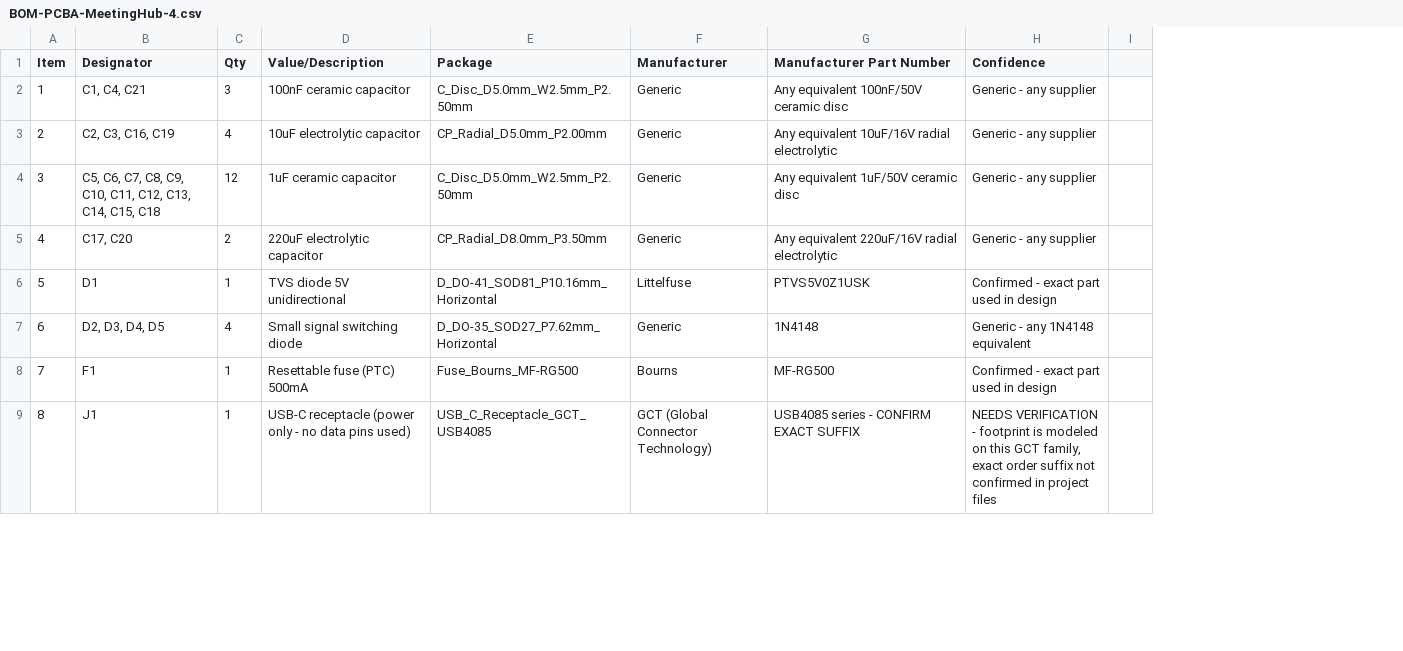
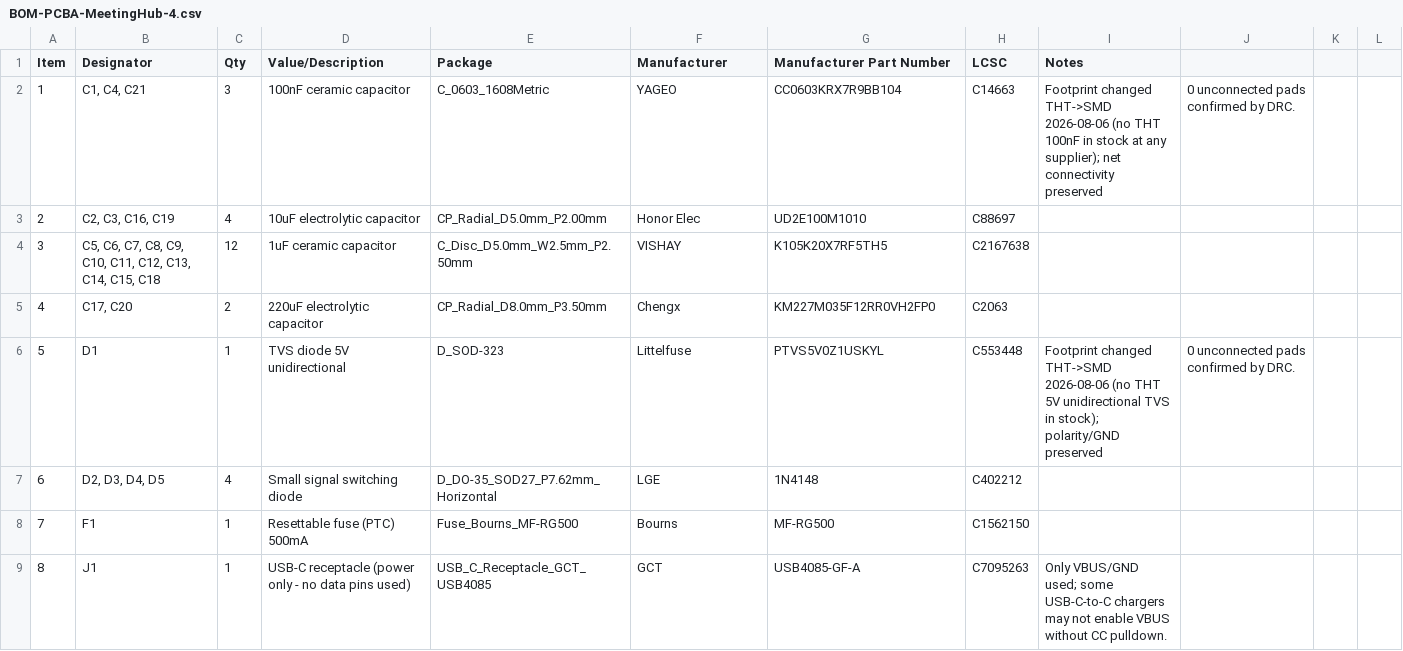
Before and after one commit to facarvalho/MeetingHub-4, a CSV file: hardware/BOM/BOM-PCBA-MeetingHub-4.csv, drawn as a sheet; only a part is shown; removed rows and columns are numbered as before the commit, all else as after; the diff covers the shown part only; the diff names each change by its address in the sheet, - before the commit and + after, or states it on an @@ line.

```diff
--- a/hardware/BOM/BOM-PCBA-MeetingHub-4.csv
+++ b/hardware/BOM/BOM-PCBA-MeetingHub-4.csv
-column H (Confidence), rows 2-9: Generic - any supplier | Generic - any supplier | Generic - any supplier | Generic - any supplier | Confirmed - exact part used in design | Generic - any 1N4148 equivalent | Confirmed - exact part used in design | NEEDS VERIFICATION - footprint is modeled on this GCT family, exact order suffix not confirmed in project files
-column I, empty
+column H (LCSC), rows 2-9: C14663 | C88697 | C2167638 | C2063 | C553448 | C402212 | C1562150 | C7095263
+column I (Notes), rows 2-9: Footprint changed THT->SMD 2026-08-06 (no THT 100nF in stock at any supplier); net connectivity preserved |  |  |  | Footprint changed THT->SMD 2026-08-06 (no THT 5V unidirectional TVS in stock); polarity/GND preserved |  |  | Only VBUS/GND used; some USB-C-to-C chargers may not enable VBUS without CC pulldown.
+column J, rows 2-6: 0 unconnected pads confirmed by DRC. |  |  |  | 0 unconnected pads confirmed by DRC.
+column K, empty
+column L, empty
-E2 (Package): C_Disc_D5.0mm_W2.5mm_P2.50mm
+E2 (Package): C_0603_1608Metric
-F2 (Manufacturer): Generic
+F2 (Manufacturer): YAGEO
-G2 (Manufacturer Part Number): Any equivalent 100nF/50V ceramic disc
+G2 (Manufacturer Part Number): CC0603KRX7R9BB104
-F3 (Manufacturer): Generic
+F3 (Manufacturer): Honor Elec
-G3 (Manufacturer Part Number): Any equivalent 10uF/16V radial electrolytic
+G3 (Manufacturer Part Number): UD2E100M1010
-F4 (Manufacturer): Generic
+F4 (Manufacturer): VISHAY
-G4 (Manufacturer Part Number): Any equivalent 1uF/50V ceramic disc
+G4 (Manufacturer Part Number): K105K20X7RF5TH5
-F5 (Manufacturer): Generic
+F5 (Manufacturer): Chengx
-G5 (Manufacturer Part Number): Any equivalent 220uF/16V radial electrolytic
+G5 (Manufacturer Part Number): KM227M035F12RR0VH2FP0
-E6 (Package): D_DO-41_SOD81_P10.16mm_Horizontal
+E6 (Package): D_SOD-323
-G6 (Manufacturer Part Number): PTVS5V0Z1USK
+G6 (Manufacturer Part Number): PTVS5V0Z1USKYL
-F7 (Manufacturer): Generic
+F7 (Manufacturer): LGE
-F9 (Manufacturer): GCT (Global Connector Technology)
+F9 (Manufacturer): GCT
-G9 (Manufacturer Part Number): USB4085 series - CONFIRM EXACT SUFFIX
+G9 (Manufacturer Part Number): USB4085-GF-A
```
Also changed, not shown: 4 added rows, 2 removed rows, 13 edited cells and row numbers in column A elsewhere in this file, hardware/Gerbers/MeetingHub-4-Placement.csv, 30 other files.
